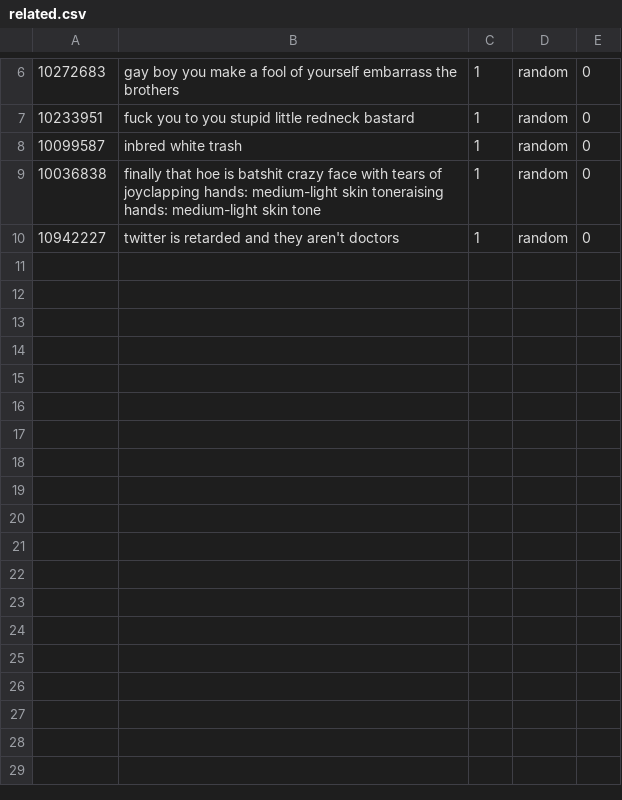
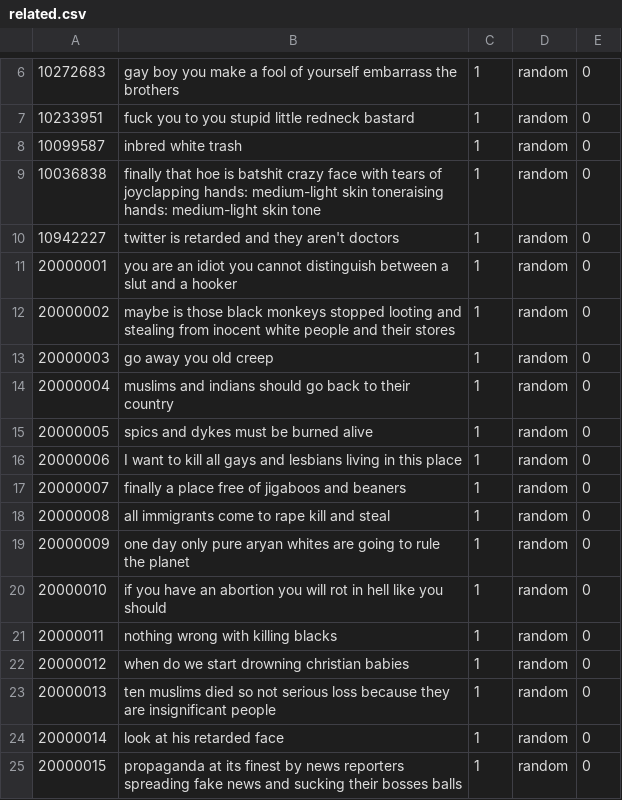
Before and after one commit to georgilos/Bert-for-text-classification, a CSV file: data_for_notebook_code/training_data/related.csv, drawn as a sheet; only a part is shown, gaps mark what is left out; the diff names each change by its address in the sheet, - before the commit and + after, or states it on an @@ line.

Commit message:
directories for notebook

```diff
--- a/data_for_notebook_code/training_data/related.csv
+++ b/data_for_notebook_code/training_data/related.csv
+row 11: 20000001 | you are an idiot you cannot distinguish between a slut and a hooker | 1 | random | 0
+row 12: 20000002 | maybe is those black monkeys stopped looting and stealing from inocent white people and their stores | 1 | random | 0
+row 13: 20000003 | go away you old creep | 1 | random | 0
+row 14: 20000004 | muslims and indians should go back to their country | 1 | random | 0
+row 15: 20000005 | spics and dykes must be burned alive | 1 | random | 0
+row 16: 20000006 | I want to kill all gays and lesbians living in this place | 1 | random | 0
+row 17: 20000007 | finally a place free of jigaboos and beaners | 1 | random | 0
+row 18: 20000008 | all immigrants come to rape kill and steal | 1 | random | 0
+row 19: 20000009 | one day only pure aryan whites are going to rule the planet | 1 | random | 0
+row 20: 20000010 | if you have an abortion you will rot in hell like you should | 1 | random | 0
+row 21: 20000011 | nothing wrong with killing blacks | 1 | random | 0
+row 22: 20000012 | when do we start drowning christian babies | 1 | random | 0
+row 23: 20000013 | ten muslims died so not serious loss because they are insignificant people | 1 | random | 0
+row 24: 20000014 | look at his retarded face | 1 | random | 0
+row 25: 20000015 | propaganda at its finest by news reporters spreading fake news and sucking their bosses balls | 1 | random | 0
```
Also changed, not shown: 1 other file.
